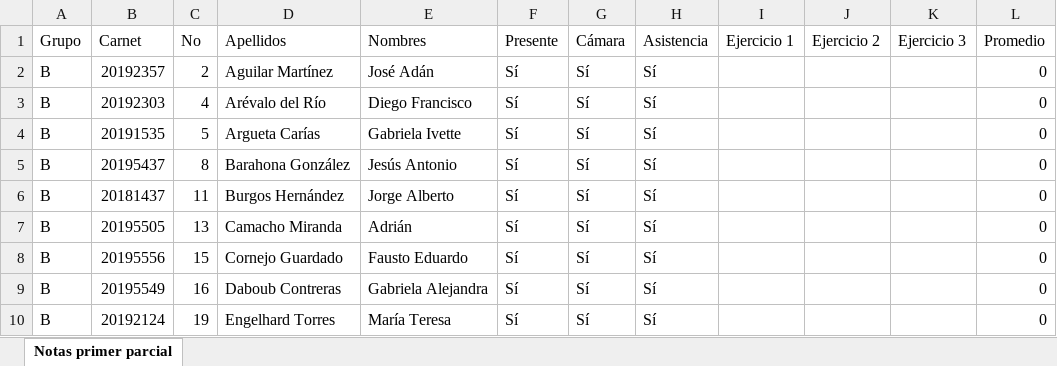
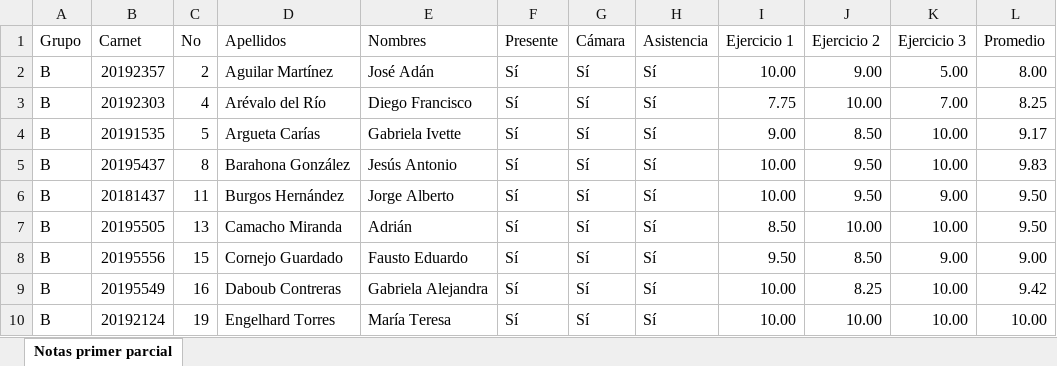
Before and after one commit to MauricioAguilarP/administracionBD, an Excel workbook: Calificación de parcial/Notas Primer Parcial - Grupo B.xlsx, sheet Notas primer parcial, drawn as a sheet; only a part is shown; values as stored, in another font and other column widths than the file's, no borders; table styles not drawn; the diff covers the shown part only; the diff names each change by its address in the sheet, - before the commit and + after, or states it on an @@ line.

```diff
--- a/Calificación de parcial/Notas Primer Parcial - Grupo B.xlsx (sheet Notas primer parcial)
+++ b/Calificación de parcial/Notas Primer Parcial - Grupo B.xlsx (sheet Notas primer parcial)
-I2 (Ejercicio 1): (empty)
+I2 (Ejercicio 1): 10.00
-J2 (Ejercicio 2): (empty)
+J2 (Ejercicio 2): 9.00
-K2 (Ejercicio 3): (empty)
+K2 (Ejercicio 3): 5.00
-L2 (Promedio): 0
+L2 (Promedio): 8.00
-I3 (Ejercicio 1): (empty)
+I3 (Ejercicio 1): 7.75
-J3 (Ejercicio 2): (empty)
+J3 (Ejercicio 2): 10.00
-K3 (Ejercicio 3): (empty)
+K3 (Ejercicio 3): 7.00
-L3 (Promedio): 0
+L3 (Promedio): 8.25
-I4 (Ejercicio 1): (empty)
+I4 (Ejercicio 1): 9.00
-J4 (Ejercicio 2): (empty)
+J4 (Ejercicio 2): 8.50
-K4:K5 (Ejercicio 3): (empty)
+K4:K5 (Ejercicio 3): 10.00
-L4 (Promedio): 0
+L4 (Promedio): 9.17
-I5:I6 (Ejercicio 1): (empty)
+I5:I6 (Ejercicio 1): 10.00
-J5:J6 (Ejercicio 2): (empty)
+J5:J6 (Ejercicio 2): 9.50
-L5 (Promedio): 0
+L5 (Promedio): 9.83
-K6 (Ejercicio 3): (empty)
+K6 (Ejercicio 3): 9.00
-L6:L7 (Promedio): 0
+L6:L7 (Promedio): 9.50
-I7 (Ejercicio 1): (empty)
+I7 (Ejercicio 1): 8.50
-J7 (Ejercicio 2): (empty)
+J7 (Ejercicio 2): 10.00
-K7 (Ejercicio 3): (empty)
+K7 (Ejercicio 3): 10.00
-I8 (Ejercicio 1): (empty)
+I8 (Ejercicio 1): 9.50
-J8 (Ejercicio 2): (empty)
+J8 (Ejercicio 2): 8.50
-K8 (Ejercicio 3): (empty)
+K8 (Ejercicio 3): 9.00
-L8 (Promedio): 0
+L8 (Promedio): 9.00
-I9:I10 (Ejercicio 1): (empty)
+I9:I10 (Ejercicio 1): 10.00
-J9 (Ejercicio 2): (empty)
+J9 (Ejercicio 2): 8.25
-K9:K10 (Ejercicio 3): (empty)
+K9:K10 (Ejercicio 3): 10.00
-L9 (Promedio): 0
+L9 (Promedio): 9.42
-J10 (Ejercicio 2): (empty)
+J10 (Ejercicio 2): 10.00
-L10 (Promedio): 0
+L10 (Promedio): 10.00
```
Also changed, not shown: 92 edited cells elsewhere in this sheet, 13 other files.
